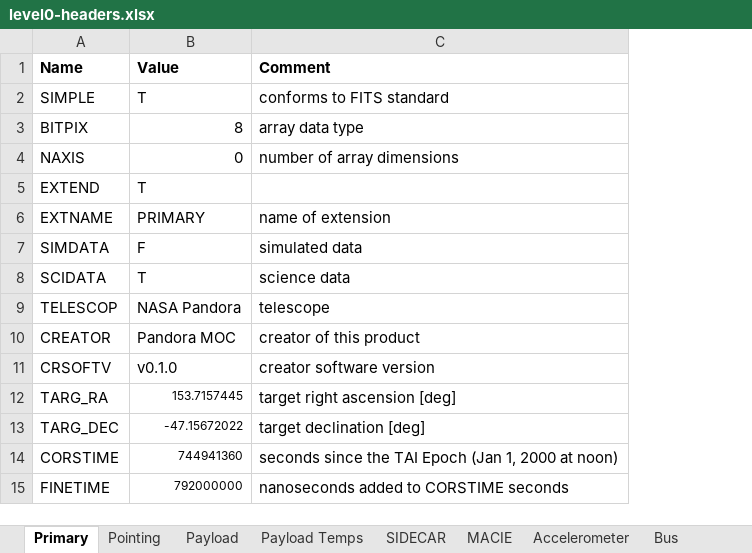
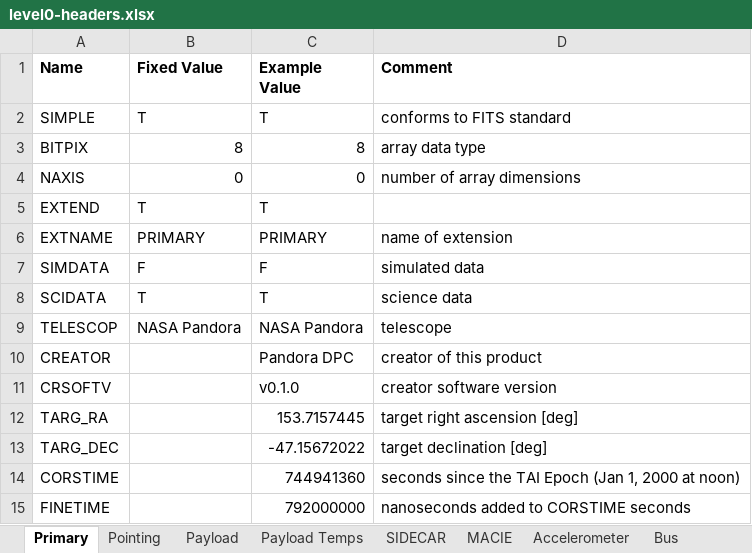
Before and after one commit to PandoraMission/pandora-fits, an Excel workbook: src/pandorafits/formats/engineering/level0-headers.xlsx, sheet Primary, drawn as a sheet; values as stored, in another font and other column widths than the file's, no borders; the diff names each change by its address in the sheet, - before the commit and + after, or states it on an @@ line.

```diff
--- a/src/pandorafits/formats/engineering/level0-headers.xlsx (sheet Primary)
+++ b/src/pandorafits/formats/engineering/level0-headers.xlsx (sheet Primary)
+column C (Example Value), rows 2-15: T | 8 | 0 | T | PRIMARY | F | T | NASA Pandora | Pandora DPC | v0.1.0 | 153.7157445 | -47.15672022 | 744941360 | 792000000
-B1: Value
+B1: Fixed Value
-B10 (Fixed Value): Pandora MOC
+B10 (Fixed Value): (empty)
-B11 (Fixed Value): v0.1.0
+B11 (Fixed Value): (empty)
-B12 (Fixed Value): 153.7157445
+B12 (Fixed Value): (empty)
-B13 (Fixed Value): -47.15672022
+B13 (Fixed Value): (empty)
-B14 (Fixed Value): 744941360
+B14 (Fixed Value): (empty)
-B15 (Fixed Value): 792000000
+B15 (Fixed Value): (empty)
```
Also changed, not shown: sheet Bus, sheet Pointing, sheet Payload Temps, sheet SIDECAR, sheet Accelerometer, sheet MACIE, 1 more sheet, src/pandorafits/formats/nirda/level0-headers.xlsx, src/pandorafits/formats/nirda/level1-headers.xlsx, 33 other files.
